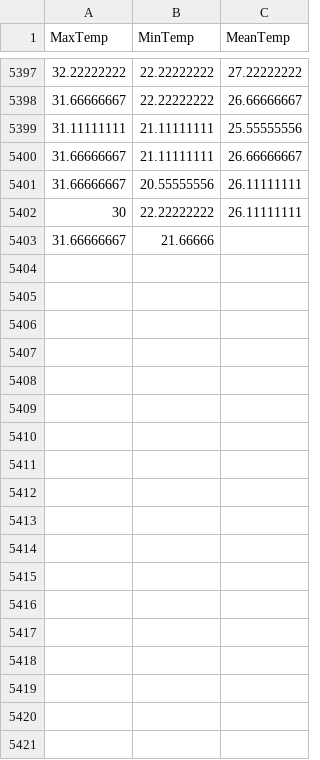
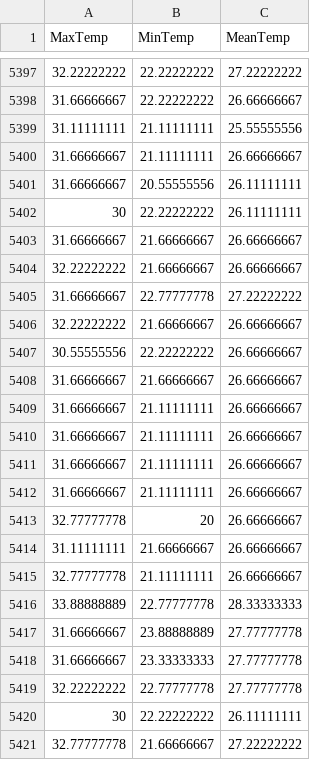
Before and after one commit to KAEVO/GolangMachineLearning, a CSV file: datasets/the_WWT_weather_10k_dataset.csv, drawn as a sheet; only a part is shown, gaps mark what is left out; the diff covers the shown part only.

```diff
--- a/datasets/the_WWT_weather_10k_dataset.csv
+++ b/datasets/the_WWT_weather_10k_dataset.csv
@@ -5402,2 +5402,20 @@ MaxTemp,MinTemp,MeanTemp
 30,22.22222222,26.11111111
-31.66666667,21.66666
+31.66666667,21.66666667,26.66666667
+32.22222222,21.66666667,26.66666667
+31.66666667,22.77777778,27.22222222
+32.22222222,21.66666667,26.66666667
+30.55555556,22.22222222,26.66666667
+31.66666667,21.66666667,26.66666667
+31.66666667,21.11111111,26.66666667
+31.66666667,21.11111111,26.66666667
+31.66666667,21.11111111,26.66666667
+31.66666667,21.11111111,26.66666667
+32.77777778,20,26.66666667
+31.11111111,21.66666667,26.66666667
+32.77777778,21.11111111,26.66666667
+33.88888889,22.77777778,28.33333333
+31.66666667,23.88888889,27.77777778
+31.66666667,23.33333333,27.77777778
+32.22222222,22.77777778,27.77777778
+30,22.22222222,26.11111111
+32.77777778,21.66666667,27.22222222
```
Also changed, not shown: 24 added rows elsewhere in this file.
